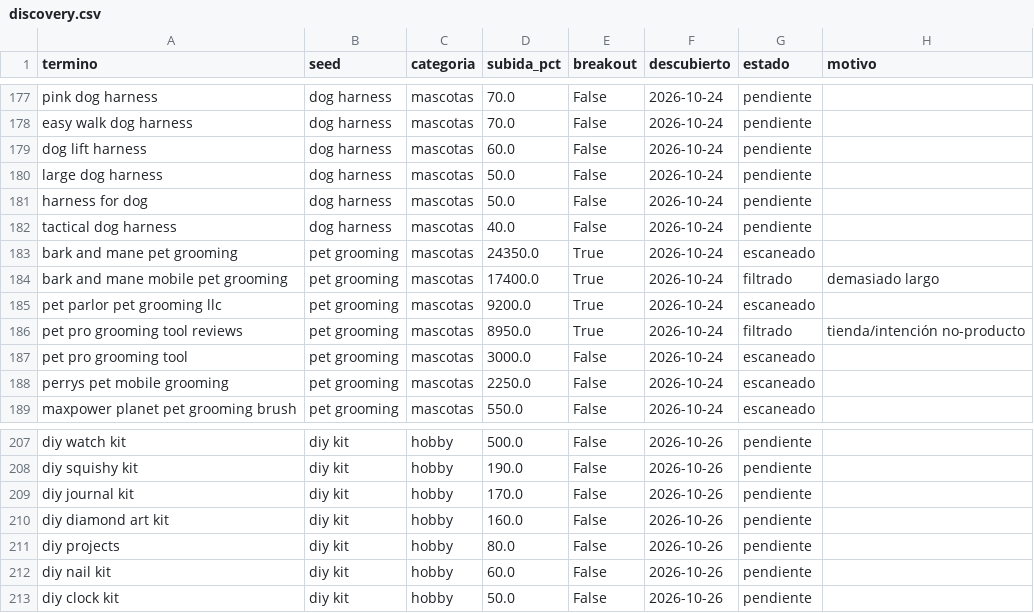
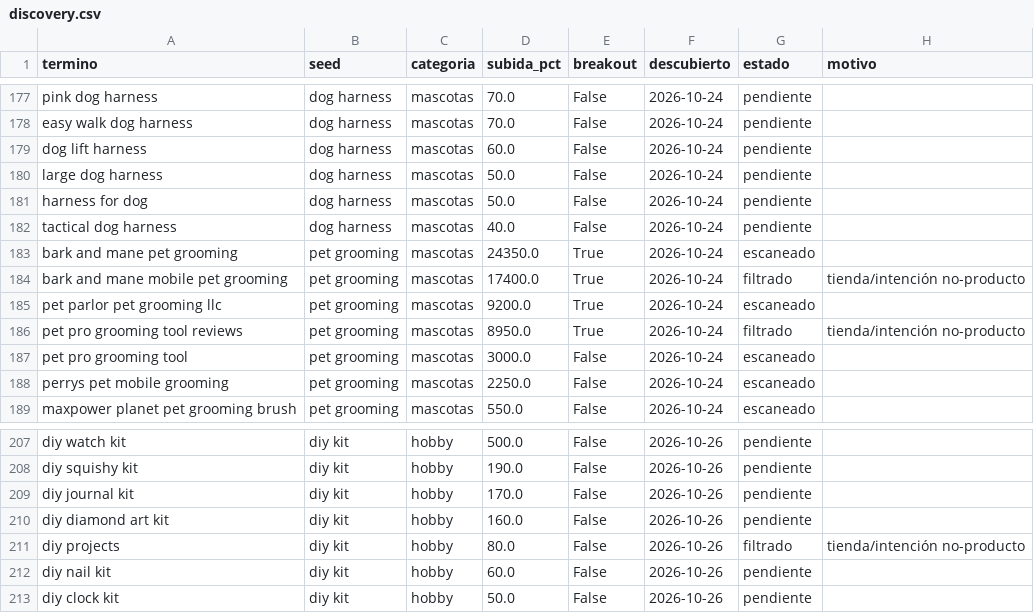
Before and after one commit to infoboy27/weaverslogistic, a CSV file: data/discovery.csv, drawn as a sheet; only a part is shown, gaps mark what is left out; the diff covers the shown part only.

```diff
--- a/data/discovery.csv
+++ b/data/discovery.csv
@@ -183,3 +183,3 @@ tactical dog harness,dog harness,mascotas,40.0,False,2026-10-24,pendiente,
 bark and mane pet grooming,pet grooming,mascotas,24350.0,True,2026-10-24,escaneado,
-bark and mane mobile pet grooming,pet grooming,mascotas,17400.0,True,2026-10-24,filtrado,demasiado largo
+bark and mane mobile pet grooming,pet grooming,mascotas,17400.0,True,2026-10-24,filtrado,tienda/intención no-producto
 pet parlor pet grooming llc,pet grooming,mascotas,9200.0,True,2026-10-24,escaneado,
@@ -210,3 +210,3 @@ diy journal kit,diy kit,hobby,170.0,False,2026-10-26,pendiente,
 diy diamond art kit,diy kit,hobby,160.0,False,2026-10-26,pendiente,
-diy projects,diy kit,hobby,80.0,False,2026-10-26,pendiente,
+diy projects,diy kit,hobby,80.0,False,2026-10-26,filtrado,tienda/intención no-producto
 diy nail kit,diy kit,hobby,60.0,False,2026-10-26,pendiente,
```
Also changed, not shown: 42 edited cells elsewhere in this file, 2 other files.
